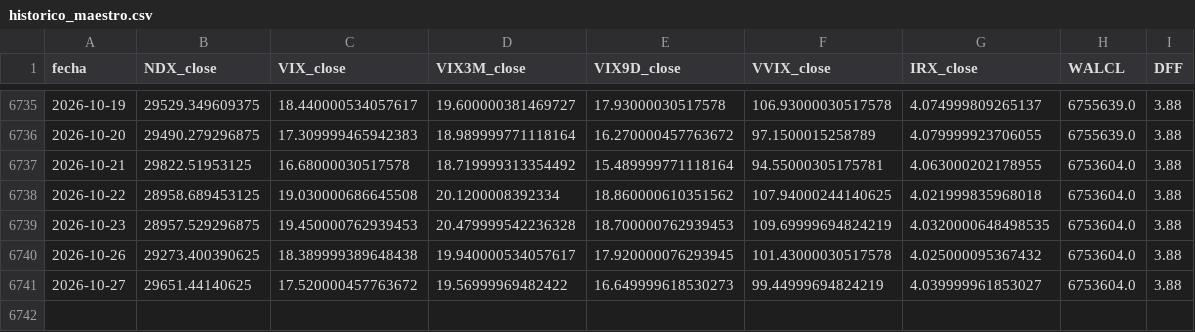
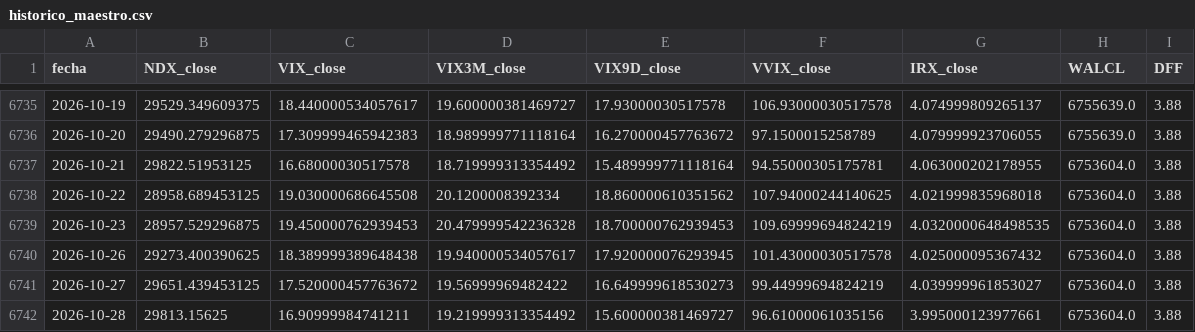
Before and after one commit to ManULoreN14/regimen-tilt-nq, a CSV file: historico_maestro.csv, drawn as a sheet; only a part is shown, gaps mark what is left out.

```diff
--- a/historico_maestro.csv
+++ b/historico_maestro.csv
@@ -6740,2 +6740,3 @@ fecha,NDX_close,VIX_close,VIX3M_close,VIX9D_close,VVIX_close,IRX_close,WALCL,DFF
 2026-10-26,29273.400390625,18.389999389648438,19.940000534057617,17.920000076293945,101.43000030517578,4.025000095367432,6753604.0,3.88
-2026-10-27,29651.44140625,17.520000457763672,19.56999969482422,16.649999618530273,99.44999694824219,4.039999961853027,6753604.0,3.88
+2026-10-27,29651.439453125,17.520000457763672,19.56999969482422,16.649999618530273,99.44999694824219,4.039999961853027,6753604.0,3.88
+2026-10-28,29813.15625,16.90999984741211,19.219999313354492,15.600000381469727,96.61000061035156,3.995000123977661,6753604.0,3.88
```
Also changed, not shown: 2 other files.
